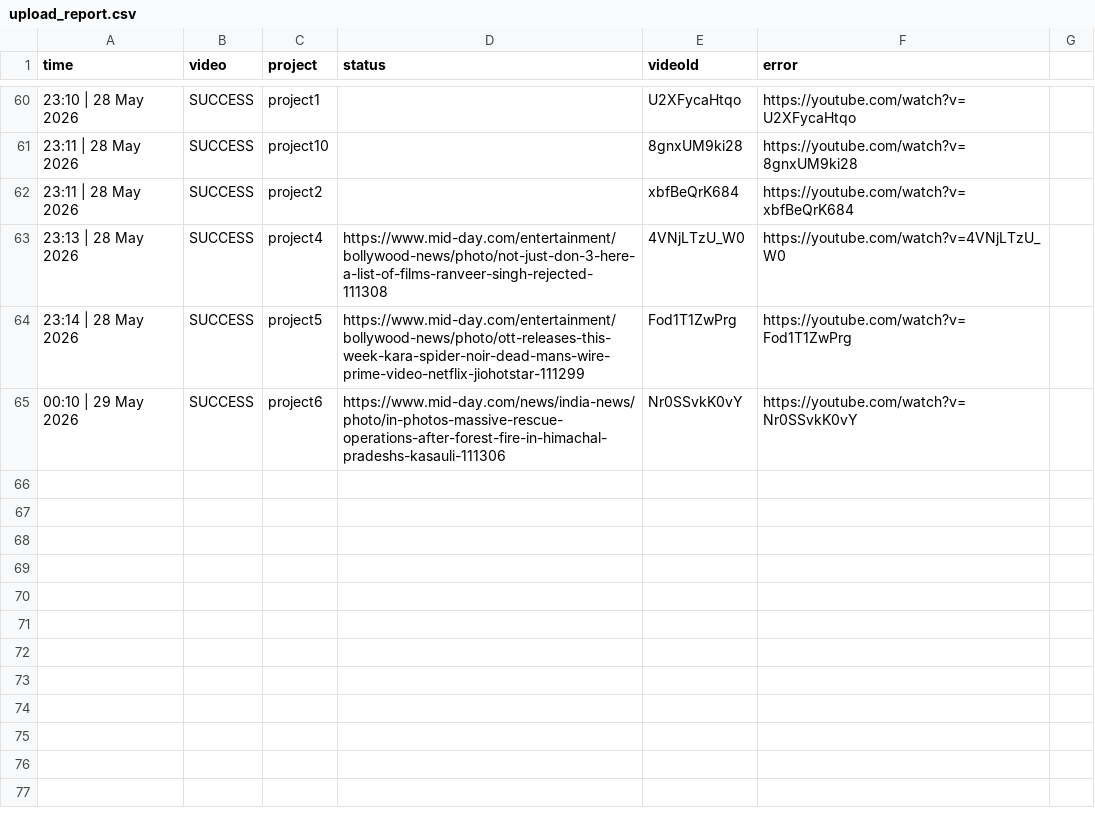
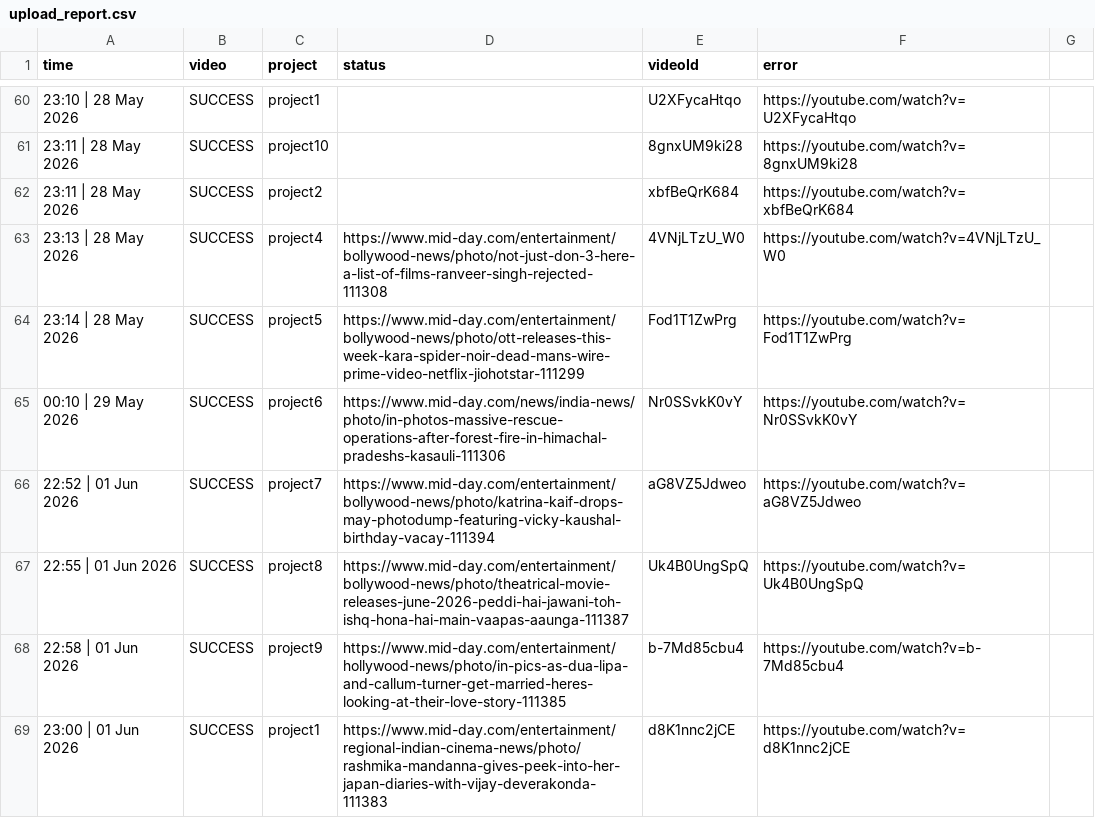
Before and after one commit to idealFind/ytShorts, a CSV file: reports/upload_report.csv, drawn as a sheet; only a part is shown, gaps mark what is left out.

```diff
--- a/reports/upload_report.csv
+++ b/reports/upload_report.csv
@@ -65 +65,5 @@ time,video,project,status,videoId,error
 "00:10 | 29 May 2026","SUCCESS","project6","https://www.mid-day.com/news/india-news/photo/in-photos-massive-rescue-operations-after-forest-fire-in-himachal-pradeshs-kasauli-111306","Nr0SSvkK0vY","https://youtube.com/watch?v=Nr0SSvkK0vY",""
+"22:52 | 01 Jun 2026","SUCCESS","project7","https://www.mid-day.com/entertainment/bollywood-news/photo/katrina-kaif-drops-may-photodump-featuring-vicky-kaushal-birthday-vacay-111394","aG8VZ5Jdweo","https://youtube.com/watch?v=aG8VZ5Jdweo",""
+"22:55 | 01 Jun 2026","SUCCESS","project8","https://www.mid-day.com/entertainment/bollywood-news/photo/theatrical-movie-releases-june-2026-peddi-hai-jawani-toh-ishq-hona-hai-main-vaapas-aaunga-111387","Uk4B0UngSpQ","https://youtube.com/watch?v=Uk4B0UngSpQ",""
+"22:58 | 01 Jun 2026","SUCCESS","project9","https://www.mid-day.com/entertainment/hollywood-news/photo/in-pics-as-dua-lipa-and-callum-turner-get-married-heres-looking-at-their-love-story-111385","b-7Md85cbu4","https://youtube.com/watch?v=b-7Md85cbu4",""
+"23:00 | 01 Jun 2026","SUCCESS","project1","https://www.mid-day.com/entertainment/regional-indian-cinema-news/photo/rashmika-mandanna-gives-peek-into-her-japan-diaries-with-vijay-deverakonda-111383","d8K1nnc2jCE","https://youtube.com/watch?v=d8K1nnc2jCE",""
```
Also changed, not shown: 47 other files.
